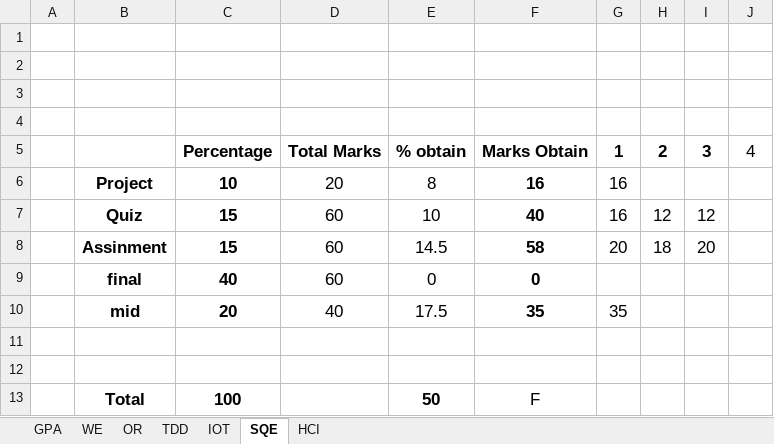
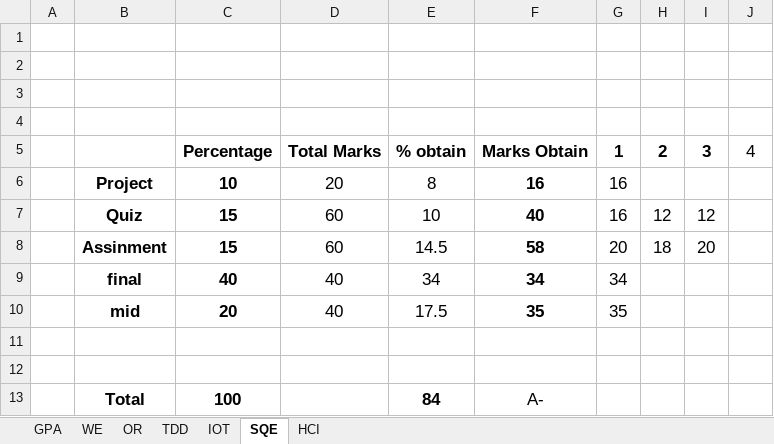
Before and after one commit to MFY2000/Semeste_6_SPRING-2022_, an Excel workbook: Marks.xlsx, sheet SQE, drawn as a sheet; values as stored, in another font and other column widths than the file's, no borders; removed rows and columns are numbered as before the commit, all else as after; the diff names each change by its address in the sheet, - before the commit and + after, or states it on an @@ line.

```diff
--- a/Marks.xlsx (sheet SQE)
+++ b/Marks.xlsx (sheet SQE)
-row 9:  | final | 40 | 60 | 0 | 0
+row 9:  | final | 40 | 40 | 34 | 34 | 34
-E13: 50
+E13: 84
-F13: F
+F13: A-
```
Also changed, not shown: sheet IOT, sheet WE, sheet TDD, sheet OR, sheet GPA, sheet HCI, formulas that keep their value.
